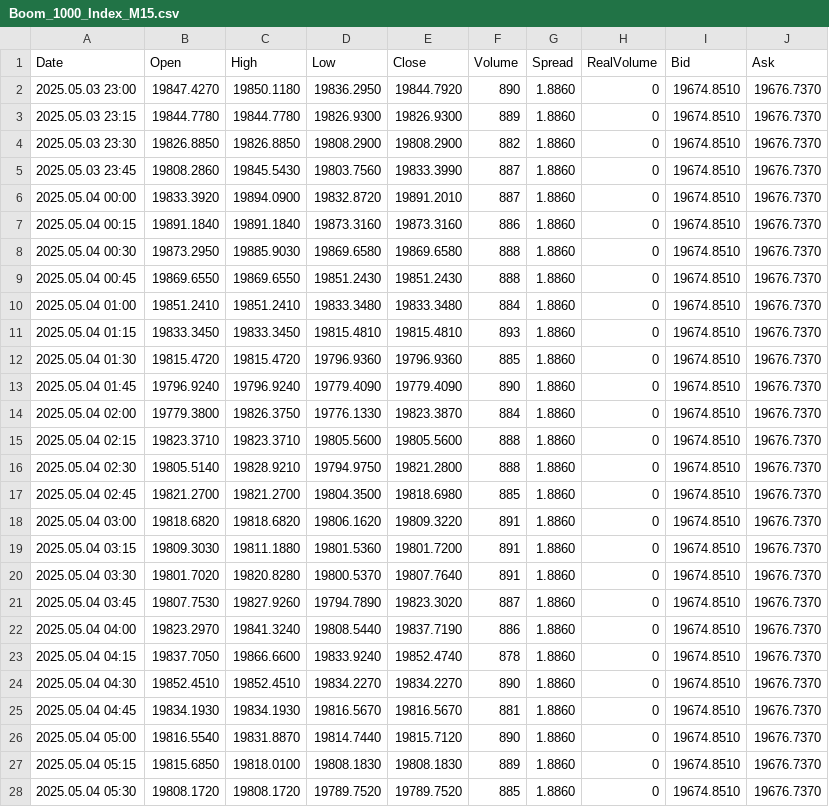
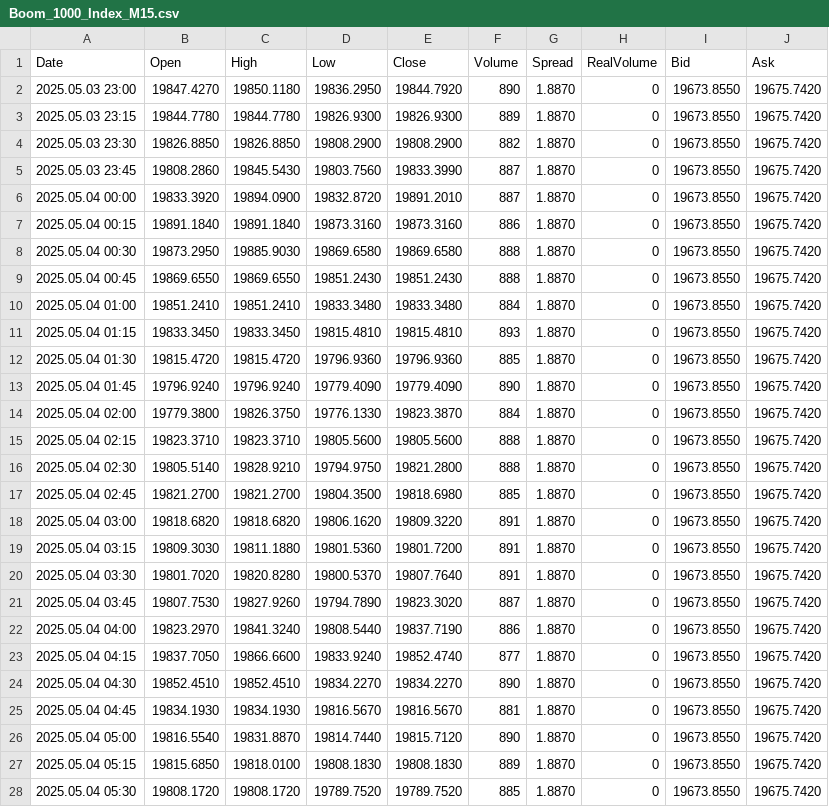
Before and after one commit to CredoMp/Ximus-Data, a CSV file: data/M15/Boom_1000_Index_M15.csv, drawn as a sheet; only a part is shown; the diff covers the shown part only.

```diff
--- a/data/M15/Boom_1000_Index_M15.csv
+++ b/data/M15/Boom_1000_Index_M15.csv
@@ -1,28 +1,28 @@
 Date,Open,High,Low,Close,Volume,Spread,RealVolume,Bid,Ask
-2025.05.03 23:00,19847.4270,19850.1180,19836.2950,19844.7920,890,1.8860,0,19674.8510,19676.7370
-2025.05.03 23:15,19844.7780,19844.7780,19826.9300,19826.9300,889,1.8860,0,19674.8510,19676.7370
-2025.05.03 23:30,19826.8850,19826.8850,19808.2900,19808.2900,882,1.8860,0,19674.8510,19676.7370
-2025.05.03 23:45,19808.2860,19845.5430,19803.7560,19833.3990,887,1.8860,0,19674.8510,19676.7370
-2025.05.04 00:00,19833.3920,19894.0900,19832.8720,19891.2010,887,1.8860,0,19674.8510,19676.7370
-2025.05.04 00:15,19891.1840,19891.1840,19873.3160,19873.3160,886,1.8860,0,19674.8510,19676.7370
-2025.05.04 00:30,19873.2950,19885.9030,19869.6580,19869.6580,888,1.8860,0,19674.8510,19676.7370
-2025.05.04 00:45,19869.6550,19869.6550,19851.2430,19851.2430,888,1.8860,0,19674.8510,19676.7370
-2025.05.04 01:00,19851.2410,19851.2410,19833.3480,19833.3480,884,1.8860,0,19674.8510,19676.7370
-2025.05.04 01:15,19833.3450,19833.3450,19815.4810,19815.4810,893,1.8860,0,19674.8510,19676.7370
-2025.05.04 01:30,19815.4720,19815.4720,19796.9360,19796.9360,885,1.8860,0,19674.8510,19676.7370
-2025.05.04 01:45,19796.9240,19796.9240,19779.4090,19779.4090,890,1.8860,0,19674.8510,19676.7370
-2025.05.04 02:00,19779.3800,19826.3750,19776.1330,19823.3870,884,1.8860,0,19674.8510,19676.7370
-2025.05.04 02:15,19823.3710,19823.3710,19805.5600,19805.5600,888,1.8860,0,19674.8510,19676.7370
-2025.05.04 02:30,19805.5140,19828.9210,19794.9750,19821.2800,888,1.8860,0,19674.8510,19676.7370
-2025.05.04 02:45,19821.2700,19821.2700,19804.3500,19818.6980,885,1.8860,0,19674.8510,19676.7370
-2025.05.04 03:00,19818.6820,19818.6820,19806.1620,19809.3220,891,1.8860,0,19674.8510,19676.7370
-2025.05.04 03:15,19809.3030,19811.1880,19801.5360,19801.7200,891,1.8860,0,19674.8510,19676.7370
-2025.05.04 03:30,19801.7020,19820.8280,19800.5370,19807.7640,891,1.8860,0,19674.8510,19676.7370
-2025.05.04 03:45,19807.7530,19827.9260,19794.7890,19823.3020,887,1.8860,0,19674.8510,19676.7370
-2025.05.04 04:00,19823.2970,19841.3240,19808.5440,19837.7190,886,1.8860,0,19674.8510,19676.7370
-2025.05.04 04:15,19837.7050,19866.6600,19833.9240,19852.4740,878,1.8860,0,19674.8510,19676.7370
-2025.05.04 04:30,19852.4510,19852.4510,19834.2270,19834.2270,890,1.8860,0,19674.8510,19676.7370
-2025.05.04 04:45,19834.1930,19834.1930,19816.5670,19816.5670,881,1.8860,0,19674.8510,19676.7370
-2025.05.04 05:00,19816.5540,19831.8870,19814.7440,19815.7120,890,1.8860,0,19674.8510,19676.7370
-2025.05.04 05:15,19815.6850,19818.0100,19808.1830,19808.1830,889,1.8860,0,19674.8510,19676.7370
-2025.05.04 05:30,19808.1720,19808.1720,19789.7520,19789.7520,885,1.8860,0,19674.8510,19676.7370
+2025.05.03 23:00,19847.4270,19850.1180,19836.2950,19844.7920,890,1.8870,0,19673.8550,19675.7420
+2025.05.03 23:15,19844.7780,19844.7780,19826.9300,19826.9300,889,1.8870,0,19673.8550,19675.7420
+2025.05.03 23:30,19826.8850,19826.8850,19808.2900,19808.2900,882,1.8870,0,19673.8550,19675.7420
+2025.05.03 23:45,19808.2860,19845.5430,19803.7560,19833.3990,887,1.8870,0,19673.8550,19675.7420
+2025.05.04 00:00,19833.3920,19894.0900,19832.8720,19891.2010,887,1.8870,0,19673.8550,19675.7420
+2025.05.04 00:15,19891.1840,19891.1840,19873.3160,19873.3160,886,1.8870,0,19673.8550,19675.7420
+2025.05.04 00:30,19873.2950,19885.9030,19869.6580,19869.6580,888,1.8870,0,19673.8550,19675.7420
+2025.05.04 00:45,19869.6550,19869.6550,19851.2430,19851.2430,888,1.8870,0,19673.8550,19675.7420
+2025.05.04 01:00,19851.2410,19851.2410,19833.3480,19833.3480,884,1.8870,0,19673.8550,19675.7420
+2025.05.04 01:15,19833.3450,19833.3450,19815.4810,19815.4810,893,1.8870,0,19673.8550,19675.7420
+2025.05.04 01:30,19815.4720,19815.4720,19796.9360,19796.9360,885,1.8870,0,19673.8550,19675.7420
+2025.05.04 01:45,19796.9240,19796.9240,19779.4090,19779.4090,890,1.8870,0,19673.8550,19675.7420
+2025.05.04 02:00,19779.3800,19826.3750,19776.1330,19823.3870,884,1.8870,0,19673.8550,19675.7420
+2025.05.04 02:15,19823.3710,19823.3710,19805.5600,19805.5600,888,1.8870,0,19673.8550,19675.7420
+2025.05.04 02:30,19805.5140,19828.9210,19794.9750,19821.2800,888,1.8870,0,19673.8550,19675.7420
+2025.05.04 02:45,19821.2700,19821.2700,19804.3500,19818.6980,885,1.8870,0,19673.8550,19675.7420
+2025.05.04 03:00,19818.6820,19818.6820,19806.1620,19809.3220,891,1.8870,0,19673.8550,19675.7420
+2025.05.04 03:15,19809.3030,19811.1880,19801.5360,19801.7200,891,1.8870,0,19673.8550,19675.7420
+2025.05.04 03:30,19801.7020,19820.8280,19800.5370,19807.7640,891,1.8870,0,19673.8550,19675.7420
+2025.05.04 03:45,19807.7530,19827.9260,19794.7890,19823.3020,887,1.8870,0,19673.8550,19675.7420
+2025.05.04 04:00,19823.2970,19841.3240,19808.5440,19837.7190,886,1.8870,0,19673.8550,19675.7420
+2025.05.04 04:15,19837.7050,19866.6600,19833.9240,19852.4740,877,1.8870,0,19673.8550,19675.7420
+2025.05.04 04:30,19852.4510,19852.4510,19834.2270,19834.2270,890,1.8870,0,19673.8550,19675.7420
+2025.05.04 04:45,19834.1930,19834.1930,19816.5670,19816.5670,881,1.8870,0,19673.8550,19675.7420
+2025.05.04 05:00,19816.5540,19831.8870,19814.7440,19815.7120,890,1.8870,0,19673.8550,19675.7420
+2025.05.04 05:15,19815.6850,19818.0100,19808.1830,19808.1830,889,1.8870,0,19673.8550,19675.7420
+2025.05.04 05:30,19808.1720,19808.1720,19789.7520,19789.7520,885,1.8870,0,19673.8550,19675.7420
```
Also changed, not shown: 101 edited cells elsewhere in this file, data/M15/Boom_500_Index_M15.csv, data/M15/Crash_1000_Index_M15.csv, 39 other files.
